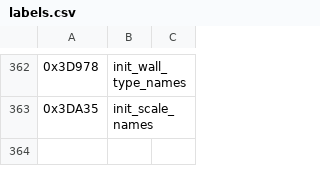
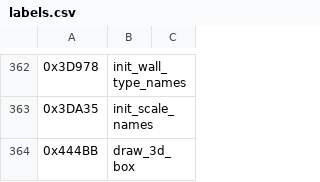
Before and after one commit to vgrichina/scorched-earth, a CSV file: disasm/labels.csv, drawn as a sheet; only a part is shown, gaps mark what is left out; the diff names each change by its address in the sheet, - before the commit and + after, or states it on an @@ line.

Commit message:
RE loop session 1: Full HUD/Menu/Shop fidelity re-audit: **DONE** (session 98). Systematic audit of all 9 web/js UI files against EXE behavior. **1 discrepancy found and fixed**: `drawBox3DRaised` and `drawBox3DSunken` in framebuffer.js grouped TOP+LEFT edges together (outer/inner alternation) instead of using one color per edge as EXE does. EXE draw_3d_box at 0x444BB: each edge uses ONE color for ALL border lines — LEFT=DS:EF26(white), TOP=DS:EF2E(light gray), RIGHT=DS:EF30(near-black), BOTTOM=DS:EF32(dark gray). Web was mixing: TOP outer=white(wrong), LEFT inner=light gray(wrong), etc. Fixed both functions to use per-edge color params (leftColor, topColor, rightColor, bottomColor); hlines claim corners, vlines skip corner rows, matching EXE draw order. Verified all 17 callers pass args in correct positional order. Labels/comments added for draw_3d_box (0x444BB). HUD_MENU_COMPARISON.md section 34 added. **Files**: framebuffer.js, HUD_MENU_COMPARISON.md, REVERSE_ENGINEERING.md, labels.csv, comments.csv

```diff
--- a/disasm/labels.csv
+++ b/disasm/labels.csv
+row 364: 0x444BB | draw_3d_box
```
Also changed, not shown: disasm/comments.csv, 2 other files.
